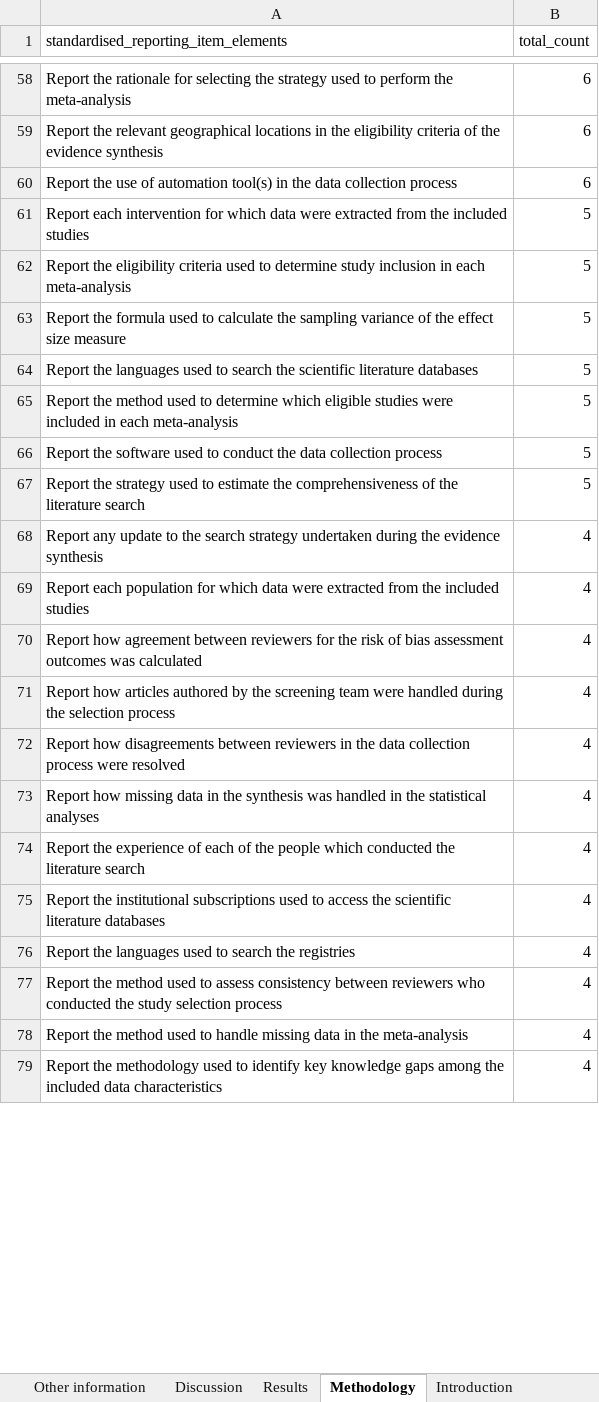
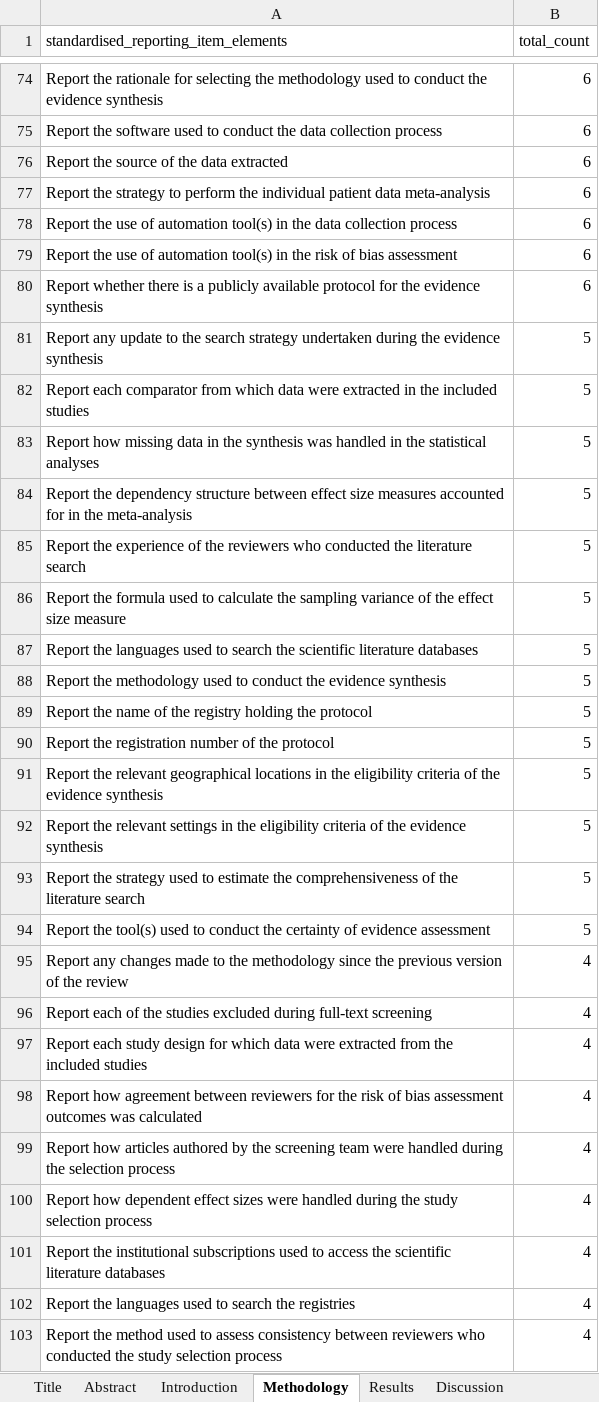
Before and after one commit to KyleMorrison99/synthesis_item_bank, an Excel workbook: data/concept_tables_by_section.xlsx, sheet Methodology, drawn as a sheet; only a part is shown, gaps mark what is left out; the shorter side is filled out with more unchanged rows; values as stored, in another font and other column widths than the file's, no borders; removed rows and columns are numbered as before the commit, all else as after; the diff covers the shown part only; the diff names each change by its address in the sheet, - before the commit and + after, or states it on an @@ line.

```diff
--- a/data/concept_tables_by_section.xlsx (sheet Methodology)
+++ b/data/concept_tables_by_section.xlsx (sheet Methodology)
-sheet tab: Other information
@@ sheet tab order changed: Title | Abstract | Introduction | Methodology | Results | Discussion @@
-A74: …selecting the strategy used to perform the meta-analysis
+A74: …selecting the methodology used to conduct the evidence synthesis
+row 75: Report the software used to conduct the data collection process | 6
+row 76: Report the source of the data extracted | 6
-A77: Report the relevant geographical locations in the eligibility criteria of the evidence synthesis
+A77: Report the strategy to perform the individual patient data meta-analysis
+row 79: Report the use of automation tool(s) in the risk of bias assessment | 6
+row 80: Report whether there is a publicly available protocol for the evidence synthesis | 6
+row 81: Report any update to the search strategy undertaken during the evidence synthesis | 5
-A82: Report each intervention for which data were extracted from the included…
+A82: Report each comparator from which data were extracted in the included…
+row 83: Report how missing data in the synthesis was handled in the statistical analyses | 5
-A84: Report the eligibility criteria used to determine study inclusion in each meta-analysis
+A84: Report the dependency structure between effect size measures accounted for in the meta-analysis
+row 85: Report the experience of the reviewers who conducted the literature search | 5
-A88: Report the method used to determine which eligible studies were included in each meta-analysis
+A88: Report the methodology used to conduct the evidence synthesis
-A89: Report the software used to conduct the data collection process
+A89: Report the name of the registry holding the protocol
+row 90: Report the registration number of the protocol | 5
+row 91: Report the relevant geographical locations in the eligibility criteria of the evidence synthesis | 5
+row 92: Report the relevant settings in the eligibility criteria of the evidence synthesis | 5
+row 94: Report the tool(s) used to conduct the certainty of evidence assessment | 5
-A95: Report any update to the search strategy undertaken during the evidence synthesis
+A95: Report any changes made to the methodology since the previous version of the review
+row 96: Report each of the studies excluded during full-text screening | 4
-A97: Report each population for which…
+A97: Report each study design for which…
-A100: Report how disagreements between reviewers in the data collection process were resolved
+A100: Report how dependent effect sizes were handled during the study selection process
-row 73: Report how missing data in the synthesis was handled in the statistical analyses | 4
-row 74: Report the experience of each of the people which conducted the literature search | 4
```
Also changed, not shown: 81 added rows, 47 removed rows and 79 edited cells elsewhere in this sheet, sheet Results, sheet Abstract, sheet Introduction, sheet Discussion, sheet Title, data/tables_by_section.xlsx, 12 other files.
